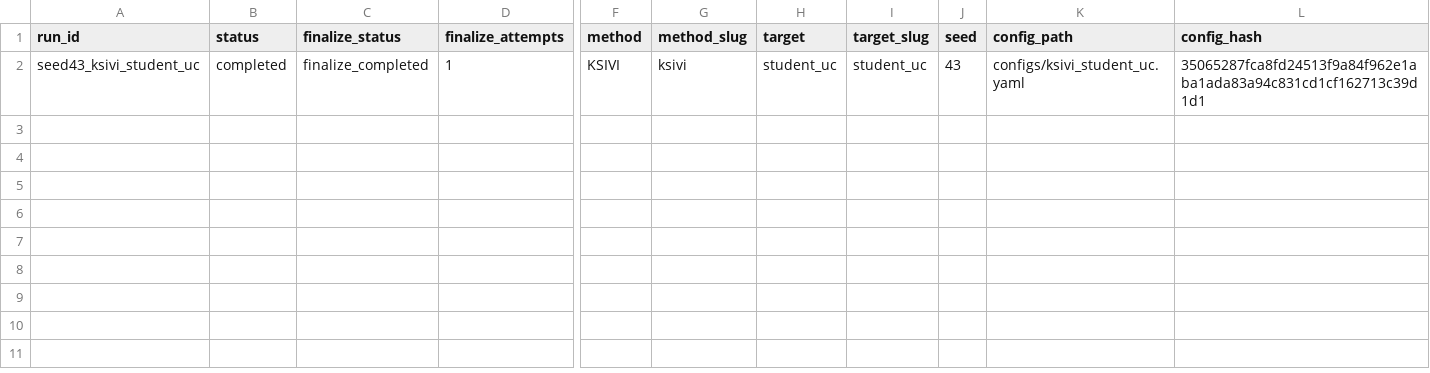
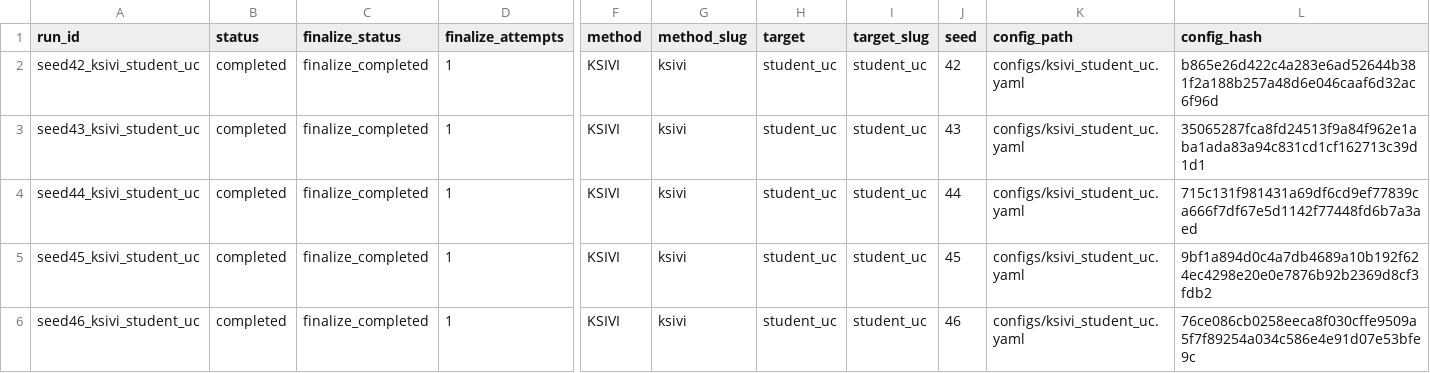
Before and after one commit to VincentWangzt/StatComp, a CSV file: campaigns/toy_scatter_ksivi_annealing/manifest.csv, drawn as a sheet; only a part is shown, gaps mark what is left out; rows hold the shown columns only; the diff names each change by its address in the sheet, - before the commit and + after, or states it on an @@ line.

Commit message:
Publish five-seed KSIVI Student-t control comparison

```diff
--- a/campaigns/toy_scatter_ksivi_annealing/manifest.csv
+++ b/campaigns/toy_scatter_ksivi_annealing/manifest.csv
+row 2: seed42_ksivi_student_uc | completed | finalize_completed | 1 | KSIVI | ksivi | student_uc | student_uc | 42 | configs/ksivi_student_uc.yaml | b865e26d422c4a283e6ad52644b381f2a188b257a48d6e046caaf6d32ac6f96d
+row 4: seed44_ksivi_student_uc | completed | finalize_completed | 1 | KSIVI | ksivi | student_uc | student_uc | 44 | configs/ksivi_student_uc.yaml | 715c131f981431a69df6cd9ef77839ca666f7df67e5d1142f77448fd6b7a3aed
+row 5: seed45_ksivi_student_uc | completed | finalize_completed | 1 | KSIVI | ksivi | student_uc | student_uc | 45 | configs/ksivi_student_uc.yaml | 9bf1a894d0c4a7db4689a10b192f624ec4298e20e0e7876b92b2369d8cf3fdb2
+row 6: seed46_ksivi_student_uc | completed | finalize_completed | 1 | KSIVI | ksivi | student_uc | student_uc | 46 | configs/ksivi_student_uc.yaml | 76ce086cb0258eeca8f030cffe9509a5f7f89254a034c586e4e91d07e53bfe9c
```
Also changed, not shown: campaigns/toy_scatter_ksivi_logp/manifest.csv, 7 other files.
